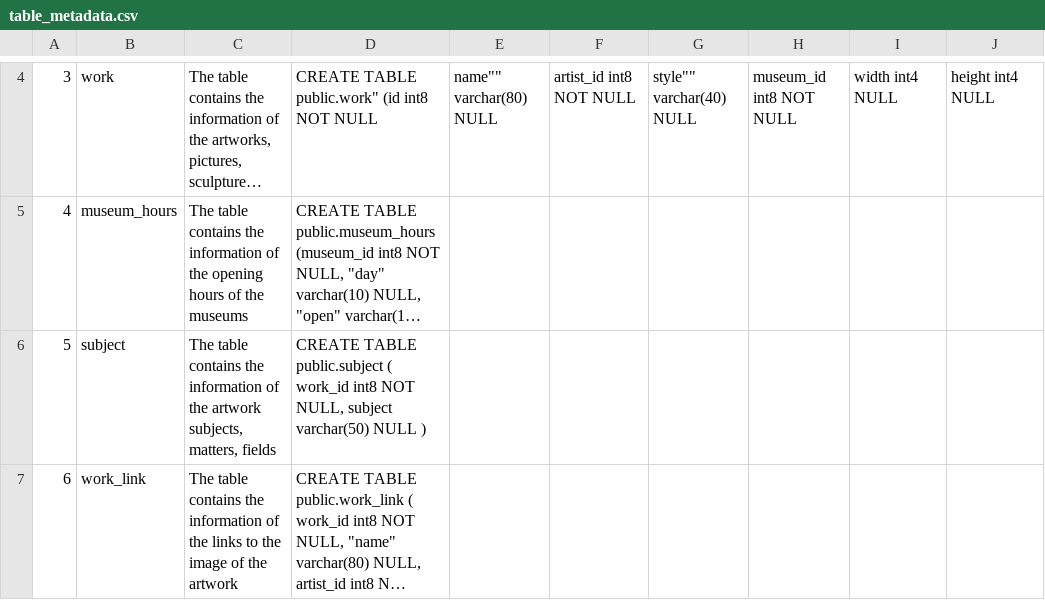
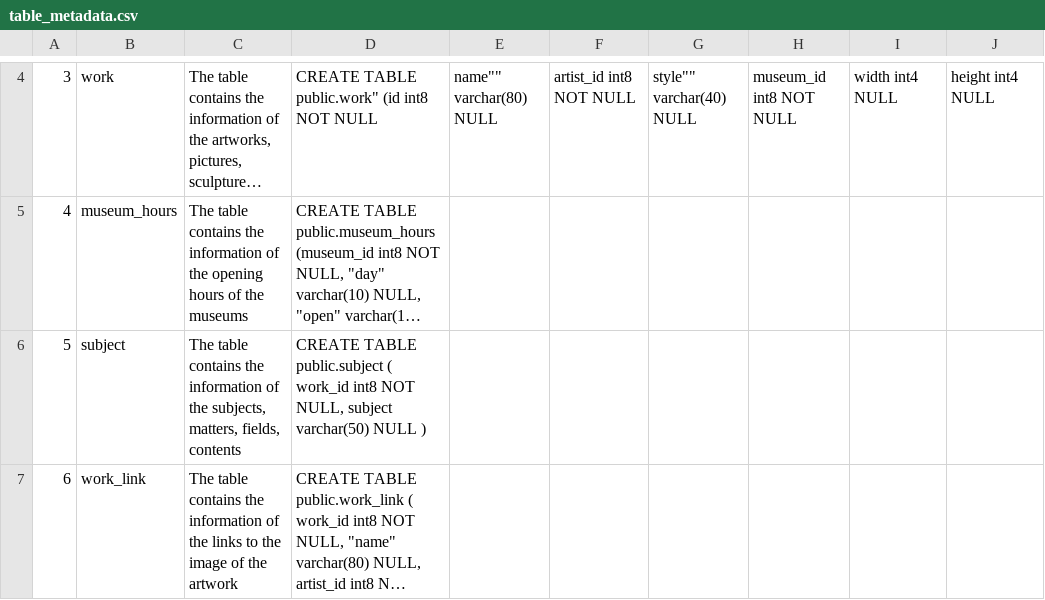
Before and after one commit to Angular2Guy/AIDocumentLibraryChat, a CSV file: backend/src/main/resources/dbchangelog/data/table_metadata.csv, drawn as a sheet; only a part is shown, gaps mark what is left out; long unchanged cells end in …; the diff names each change by its address in the sheet, - before the commit and + after, or states it on an @@ line.

Commit message:
fix: metadata

```diff
--- a/backend/src/main/resources/dbchangelog/data/table_metadata.csv
+++ b/backend/src/main/resources/dbchangelog/data/table_metadata.csv
-C6: …of the artwork subjects, matters, fields
+C6: …of the subjects, matters, fields, contents
```
